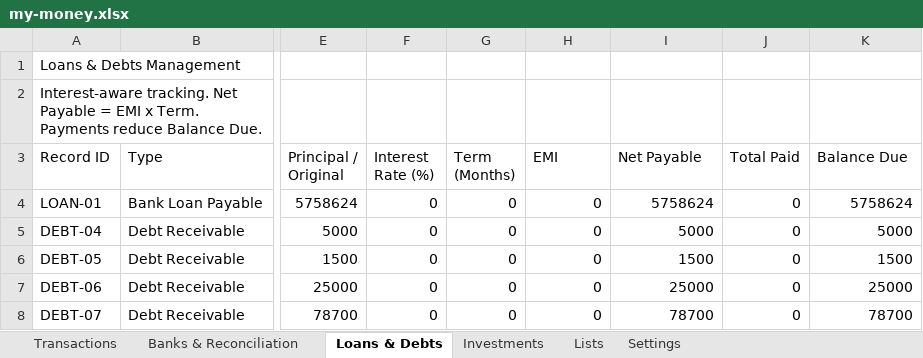
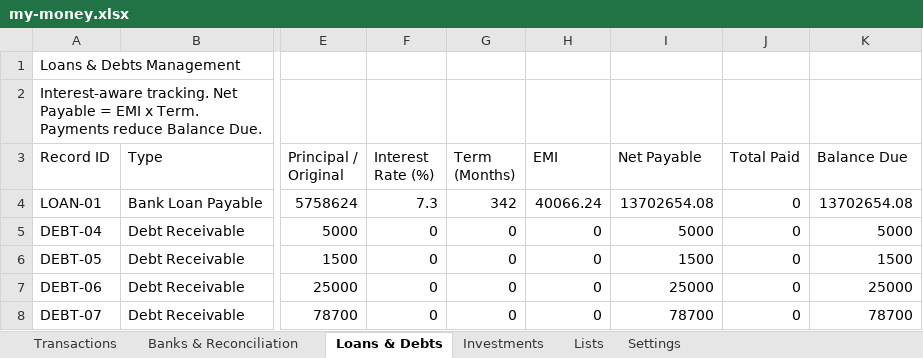
Before and after one commit to SanjoPoly/MyLedger, an Excel workbook: my-money.xlsx, sheet Loans & Debts, drawn as a sheet; only a part is shown, gaps mark what is left out; values as stored, in another font and other column widths than the file's, no borders; the diff names each change by its address in the sheet, - before the commit and + after, or states it on an @@ line.

Commit message:
Ledgr: update my-money.xlsx (2026-07-22T19:06:40.425Z)

```diff
--- a/my-money.xlsx (sheet Loans & Debts)
+++ b/my-money.xlsx (sheet Loans & Debts)
-F4 (Interest Rate (%)): 0
+F4 (Interest Rate (%)): 7.3
-G4 (Term (Months)): 0
+G4 (Term (Months)): 342
-H4 (EMI): 0
+H4 (EMI): 40066.24
-I4 (Net Payable): 5758624
+I4 (Net Payable): 13702654.08
-K4 (Balance Due): 5758624
+K4 (Balance Due): 13702654.08
```
